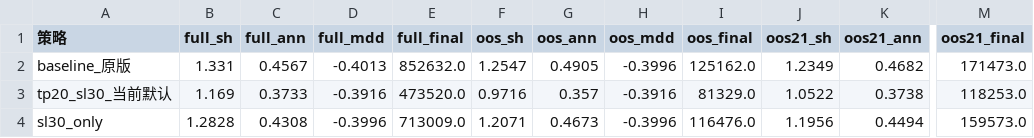
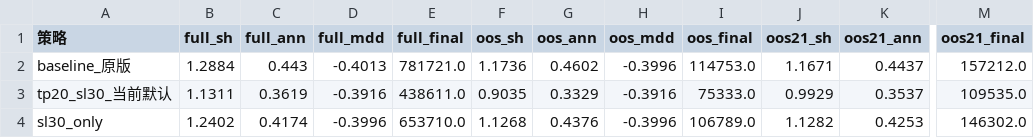
Before and after one commit to gumaomao11-cmyk/codex--, a CSV file: backtest_output/tpsl_backtest_compare.csv, drawn as a sheet; only a part is shown, gaps mark what is left out; the diff covers the shown part only; the diff names each change by its address in the sheet, - before the commit and + after, or states it on an @@ line.

```diff
--- a/backtest_output/tpsl_backtest_compare.csv
+++ b/backtest_output/tpsl_backtest_compare.csv
-B2 (full_sh): 1.331
+B2 (full_sh): 1.2884
-C2 (full_ann): 0.4567
+C2 (full_ann): 0.443
-E2 (full_final): 852632.0
+E2 (full_final): 781721.0
-F2 (oos_sh): 1.2547
+F2 (oos_sh): 1.1736
-G2 (oos_ann): 0.4905
+G2 (oos_ann): 0.4602
-I2 (oos_final): 125162.0
+I2 (oos_final): 114753.0
-J2 (oos21_sh): 1.2349
+J2 (oos21_sh): 1.1671
-K2 (oos21_ann): 0.4682
+K2 (oos21_ann): 0.4437
-M2 (oos21_final): 171473.0
+M2 (oos21_final): 157212.0
-B3 (full_sh): 1.169
+B3 (full_sh): 1.1311
-C3 (full_ann): 0.3733
+C3 (full_ann): 0.3619
-E3 (full_final): 473520.0
+E3 (full_final): 438611.0
-F3 (oos_sh): 0.9716
+F3 (oos_sh): 0.9035
-G3 (oos_ann): 0.357
+G3 (oos_ann): 0.3329
-I3 (oos_final): 81329.0
+I3 (oos_final): 75333.0
-J3 (oos21_sh): 1.0522
+J3 (oos21_sh): 0.9929
-K3 (oos21_ann): 0.3738
+K3 (oos21_ann): 0.3537
-M3 (oos21_final): 118253.0
+M3 (oos21_final): 109535.0
-B4 (full_sh): 1.2828
+B4 (full_sh): 1.2402
-C4 (full_ann): 0.4308
+C4 (full_ann): 0.4174
-E4 (full_final): 713009.0
+E4 (full_final): 653710.0
-F4 (oos_sh): 1.2071
+F4 (oos_sh): 1.1268
-G4 (oos_ann): 0.4673
+G4 (oos_ann): 0.4376
-I4 (oos_final): 116476.0
+I4 (oos_final): 106789.0
-J4 (oos21_sh): 1.1956
+J4 (oos21_sh): 1.1282
-K4 (oos21_ann): 0.4494
+K4 (oos21_ann): 0.4253
-M4 (oos21_final): 159573.0
+M4 (oos21_final): 146302.0
```
Also changed, not shown: 27 edited cells elsewhere in this file, backtest_output/current_backtest_metrics.csv, backtest_output/current_backtest_yearly.csv, 3 other files.
